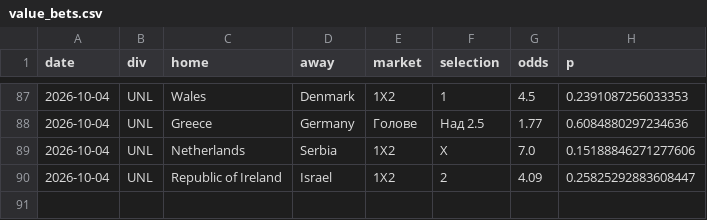
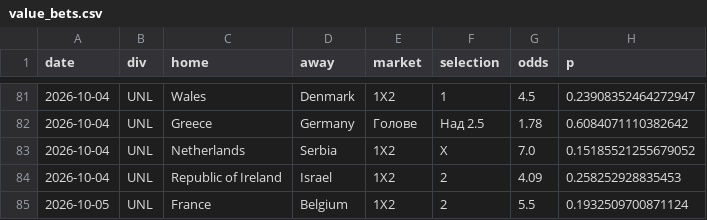
Before and after one commit to mnikolov9/football-prediction, a CSV file: data/log/value_bets.csv, drawn as a sheet; only a part is shown, gaps mark what is left out; the diff covers the shown part only.

```diff
--- a/data/log/value_bets.csv
+++ b/data/log/value_bets.csv
@@ -87,4 +81,5 @@ date,div,home,away,market,selection,odds,p
-2026-10-04,UNL,Wales,Denmark,1X2,1,4.5,0.2391087256033353
-2026-10-04,UNL,Greece,Germany,Голове,Над 2.5,1.77,0.6084880297234636
-2026-10-04,UNL,Netherlands,Serbia,1X2,X,7.0,0.15188846271277606
-2026-10-04,UNL,Republic of Ireland,Israel,1X2,2,4.09,0.25825292883608447
+2026-10-04,UNL,Wales,Denmark,1X2,1,4.5,0.23908352464272947
+2026-10-04,UNL,Greece,Germany,Голове,Над 2.5,1.78,0.6084071110382642
+2026-10-04,UNL,Netherlands,Serbia,1X2,X,7.0,0.15185521255679052
+2026-10-04,UNL,Republic of Ireland,Israel,1X2,2,4.09,0.258252928835453
+2026-10-05,UNL,France,Belgium,1X2,2,5.5,0.1932509700871124
```
Also changed, not shown: 6 removed rows and 22 edited cells elsewhere in this file, data/log/predictions.csv, 2 other files.
